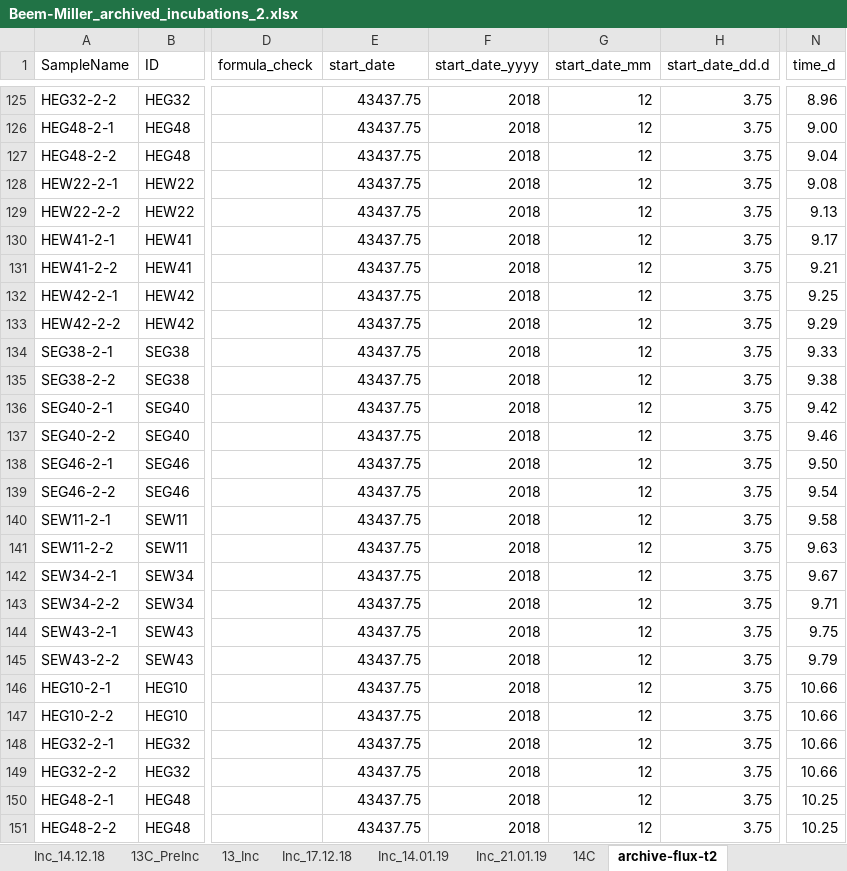
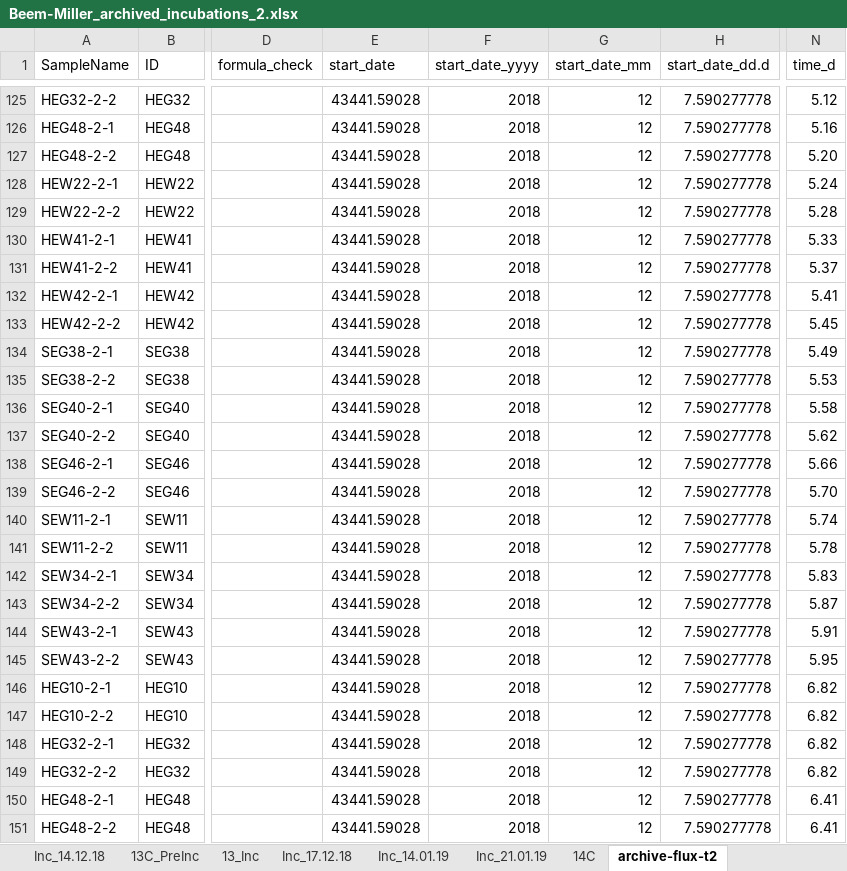
Before and after one commit to jb388/arc-inc, an Excel workbook: data/raw/lab_jena_results-co2_2019-02-25/Beem-Miller_archived_incubations_2.xlsx, sheet archive-flux-t2, drawn as a sheet; only a part is shown, gaps mark what is left out; values as stored, in another font and other column widths than the file's, no borders; the diff covers the shown part only; the diff names each change by its address in the sheet, - before the commit and + after, or states it on an @@ line.

```diff
--- a/data/raw/lab_jena_results-co2_2019-02-25/Beem-Miller_archived_incubations_2.xlsx (sheet archive-flux-t2)
+++ b/data/raw/lab_jena_results-co2_2019-02-25/Beem-Miller_archived_incubations_2.xlsx (sheet archive-flux-t2)
-E125:E151 (start_date): 43437.75
+E125:E151 (start_date): 43441.59028
-H125:H151 (start_date_dd.d): 3.75
+H125:H151 (start_date_dd.d): 7.590277778
-N125 (time_d): 8.96
+N125 (time_d): 5.12
-N126 (time_d): 9.00
+N126 (time_d): 5.16
-N127 (time_d): 9.04
+N127 (time_d): 5.20
-N128 (time_d): 9.08
+N128 (time_d): 5.24
-N129 (time_d): 9.13
+N129 (time_d): 5.28
-N130 (time_d): 9.17
+N130 (time_d): 5.33
-N131 (time_d): 9.21
+N131 (time_d): 5.37
-N132 (time_d): 9.25
+N132 (time_d): 5.41
-N133 (time_d): 9.29
+N133 (time_d): 5.45
-N134 (time_d): 9.33
+N134 (time_d): 5.49
-N135 (time_d): 9.38
+N135 (time_d): 5.53
-N136 (time_d): 9.42
+N136 (time_d): 5.58
-N137 (time_d): 9.46
+N137 (time_d): 5.62
-N138 (time_d): 9.50
+N138 (time_d): 5.66
-N139 (time_d): 9.54
+N139 (time_d): 5.70
-N140 (time_d): 9.58
+N140 (time_d): 5.74
-N141 (time_d): 9.63
+N141 (time_d): 5.78
-N142 (time_d): 9.67
+N142 (time_d): 5.83
-N143 (time_d): 9.71
+N143 (time_d): 5.87
-N144 (time_d): 9.75
+N144 (time_d): 5.91
-N145 (time_d): 9.79
+N145 (time_d): 5.95
-N146:N149 (time_d): 10.66
+N146:N149 (time_d): 6.82
-N150:N151 (time_d): 10.25
+N150:N151 (time_d): 6.41
```
Also changed, not shown: 351 edited cells elsewhere in this sheet, formulas that keep their value, charts or pictures, data/raw/lab_jena_results-co2_2019-11-12/Archive_Incubations_Rewetting_FRESH.xlsx, data/raw/lab_jena_results-co2_2019-12-18/Archive_Incubations_Rewetting_DRY.xlsx, 13 other files.
